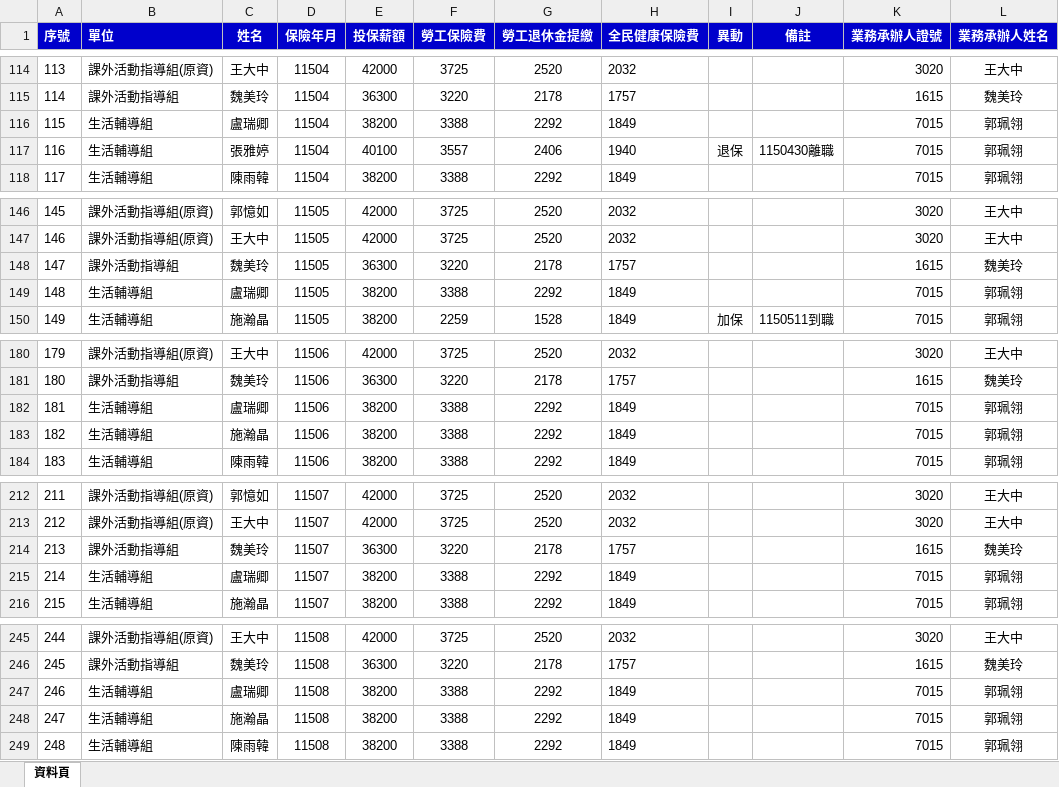
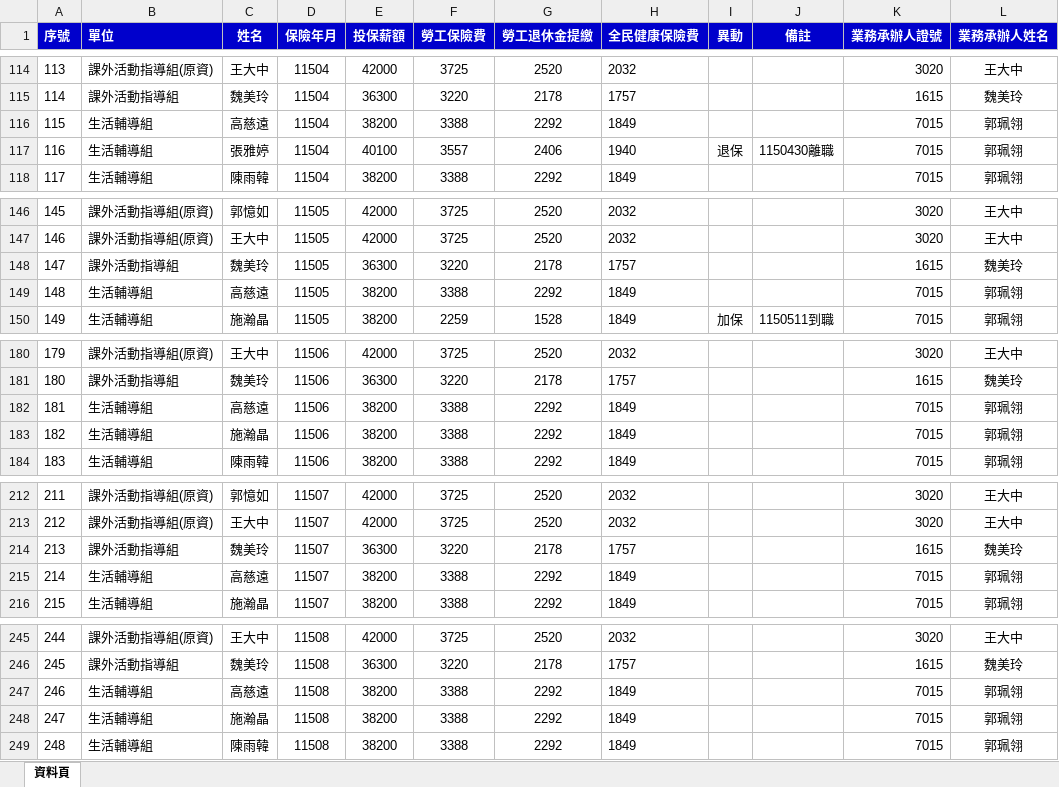
Before and after one commit to angellee09/Project_Insurance-premium, an Excel workbook: 專案計畫人員保費查詢.xlsx, sheet 資料頁, drawn as a sheet; only a part is shown, gaps mark what is left out; values as stored, in another font and other column widths than the file's, no borders; the diff covers the shown part only; the diff names each change by its address in the sheet, - before the commit and + after, or states it on an @@ line.

```diff
--- a/專案計畫人員保費查詢.xlsx (sheet 資料頁)
+++ b/專案計畫人員保費查詢.xlsx (sheet 資料頁)
-C116 (姓名): 盧瑞卿
+C116 (姓名): 高慈遠
-C149 (姓名): 盧瑞卿
+C149 (姓名): 高慈遠
-C182 (姓名): 盧瑞卿
+C182 (姓名): 高慈遠
-C215 (姓名): 盧瑞卿
+C215 (姓名): 高慈遠
-C247 (姓名): 盧瑞卿
+C247 (姓名): 高慈遠
```
Also changed, not shown: 58 edited cells elsewhere in this sheet.
